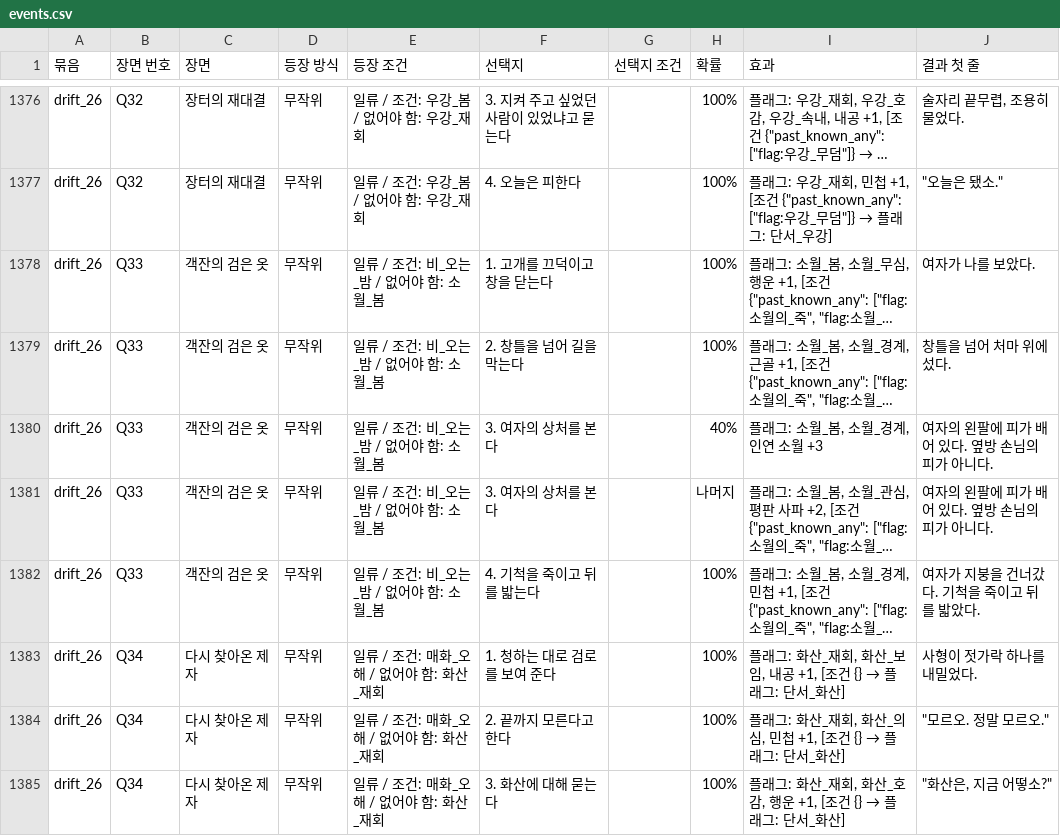
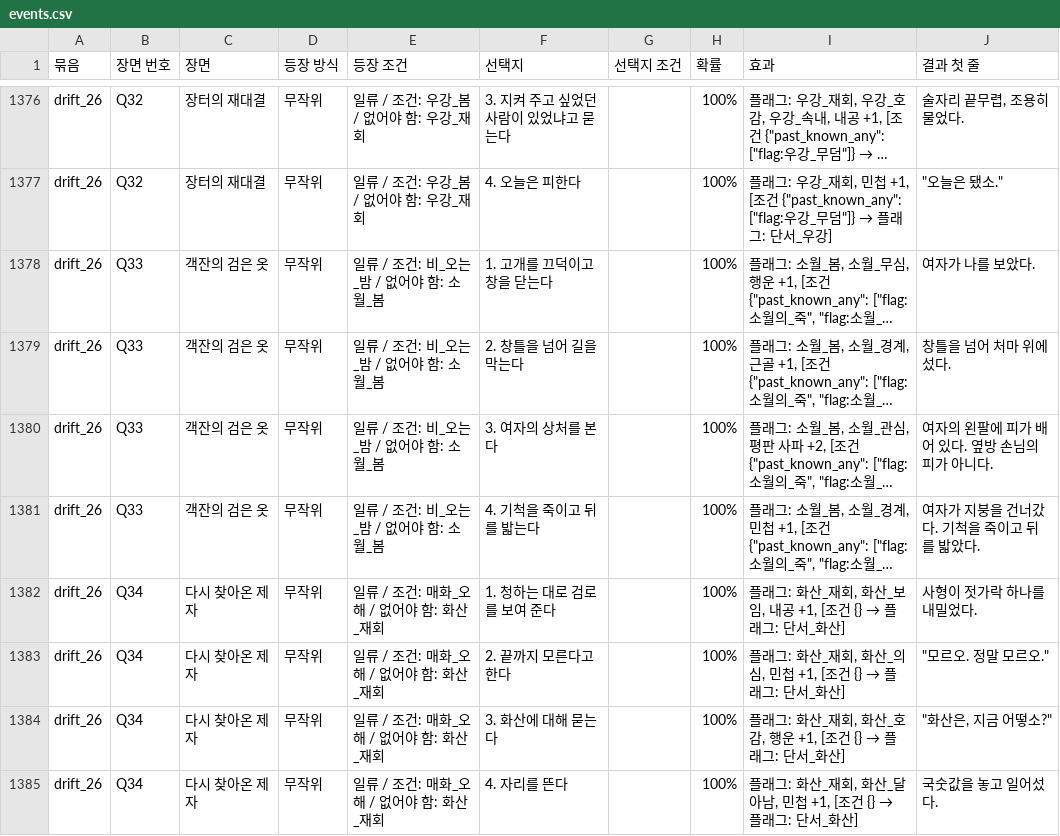
Before and after one commit to wjdcotjd123-art/SUNHEYB, a CSV file: docs/events/events.csv, drawn as a sheet; only a part is shown, gaps mark what is left out; the shorter side is filled out with more unchanged rows; long unchanged cells end in …; removed rows and columns are numbered as before the commit, all else as after; the diff names each change by its address in the sheet, - before the commit and + after, or states it on an @@ line.

```diff
--- a/docs/events/events.csv
+++ b/docs/events/events.csv
-row 1380: drift_26 | Q33 | 객잔의 검은 옷 | 무작위 | 일류 / 조건: 비_오는_밤 / 없어야 함: 소월_봄 | 3. 여자의 상처를 본다 |  | 40% | 플래그: 소월_봄, 소월_경계, 인연 소월 +3 | 여자의 왼팔에 피가 배어 있다. 옆방 손님의 피가 아니다.
-H1380 (확률): 나머지
+H1380 (확률): 100%
```
Also changed, not shown: 5 other files.
